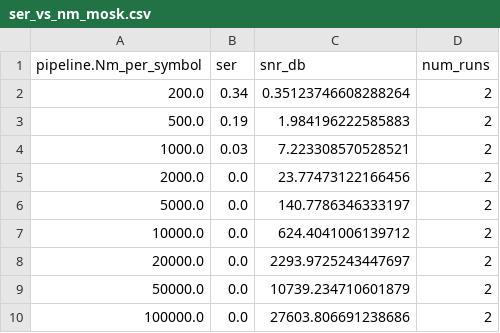
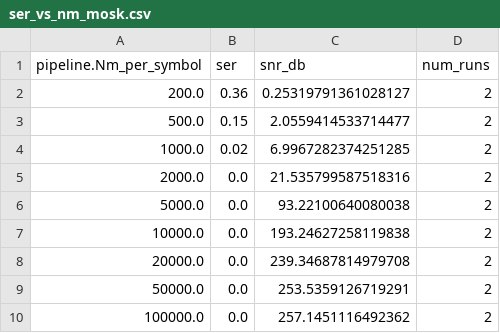
Before and after one commit to athan614/MCvD_Simulator-Dev_Build, a CSV file: results/data/ser_vs_nm_mosk.csv, drawn as a sheet.

```diff
--- a/results/data/ser_vs_nm_mosk.csv
+++ b/results/data/ser_vs_nm_mosk.csv
@@ -1,10 +1,10 @@
 pipeline.Nm_per_symbol,ser,snr_db,num_runs
-200.0,0.34,0.35123746608288264,2
-500.0,0.19,1.984196222585883,2
-1000.0,0.03,7.223308570528521,2
-2000.0,0.0,23.77473122166456,2
-5000.0,0.0,140.7786346333197,2
-10000.0,0.0,624.4041006139712,2
-20000.0,0.0,2293.9725243447697,2
-50000.0,0.0,10739.234710601879,2
-100000.0,0.0,27603.806691238686,2
+200.0,0.36,0.25319791361028127,2
+500.0,0.15,2.0559414533714477,2
+1000.0,0.02,6.9967282374251285,2
+2000.0,0.0,21.535799587518316,2
+5000.0,0.0,93.22100640080038,2
+10000.0,0.0,193.24627258119838,2
+20000.0,0.0,239.34687814979708,2
+50000.0,0.0,253.5359126719291,2
+100000.0,0.0,257.1451116492362,2
```
Also changed, not shown: results/data/lod_vs_distance_mosk.csv, results/data/ser_vs_nm_csk.csv, 1 other file.
